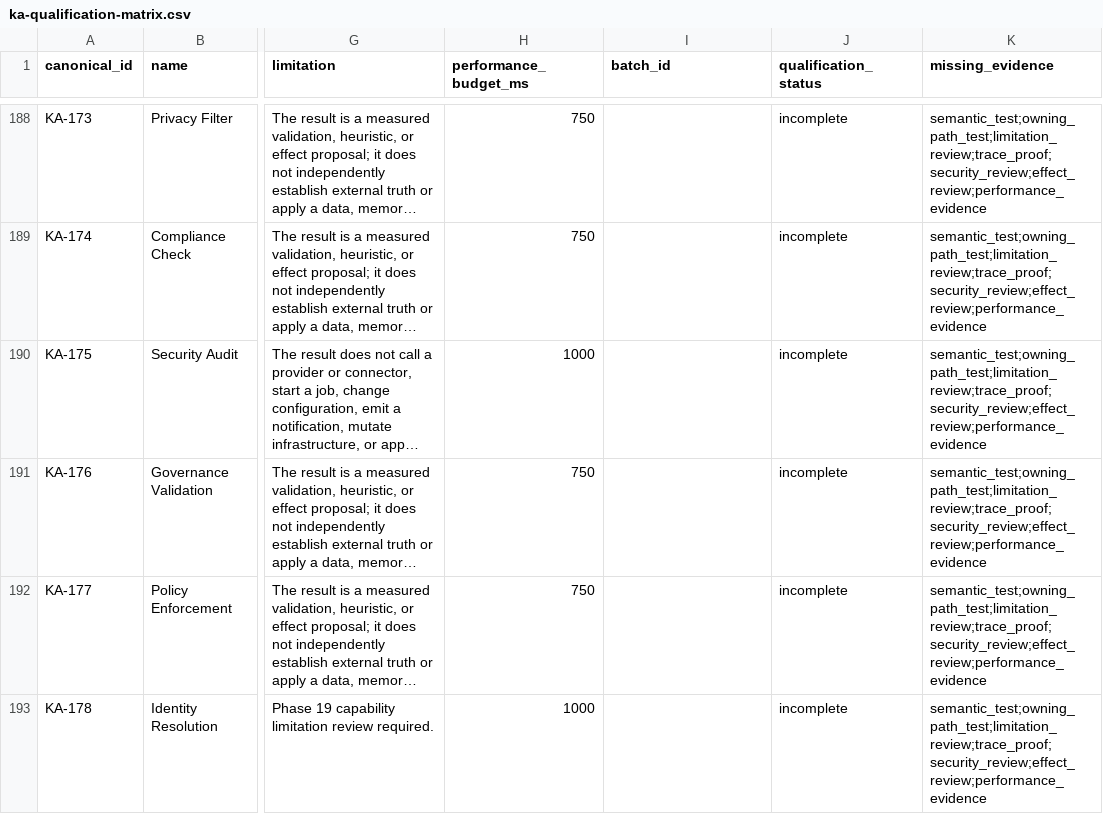
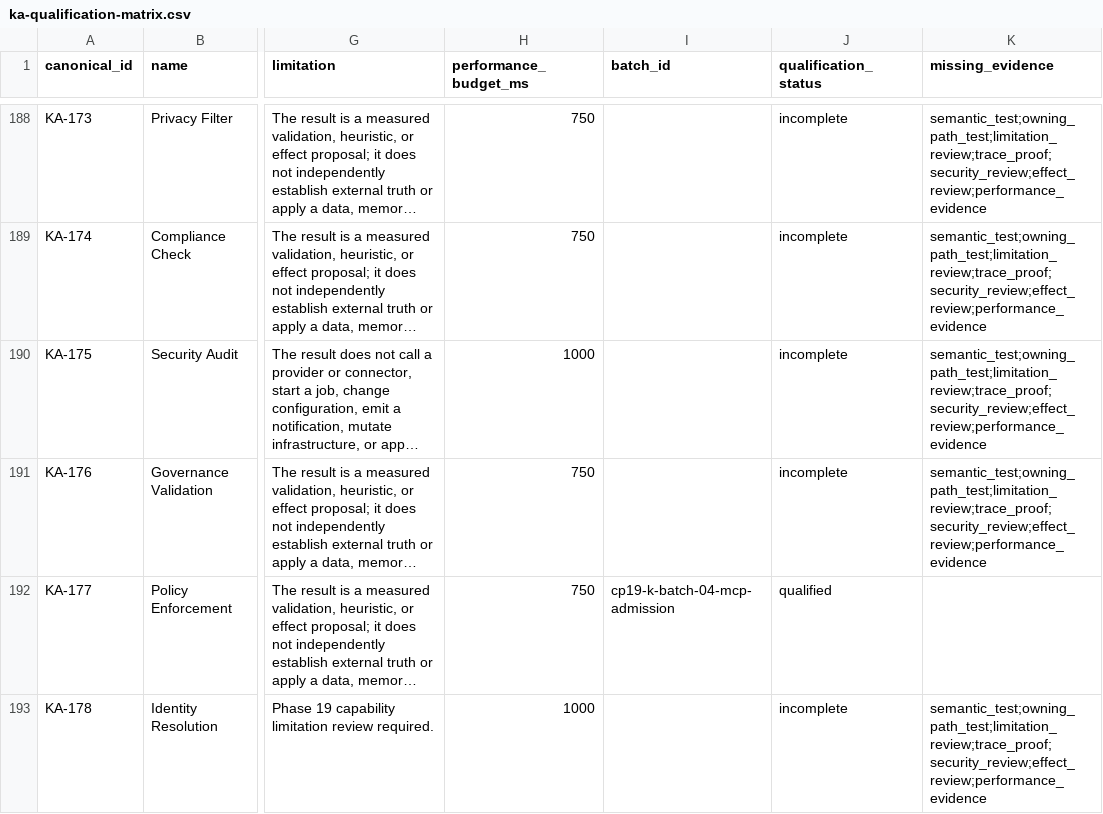
Before and after one commit to kherrera6219/DataLogicEngine, a CSV file: reports/production-readiness/2026/phase-19/ka-qualification-matrix.csv, drawn as a sheet; only a part is shown, gaps mark what is left out; long unchanged cells end in …; the diff covers the shown part only; the diff names each change by its address in the sheet, - before the commit and + after, or states it on an @@ line.

Commit message:
feat(ka): qualify MCP admission controls

```diff
--- a/reports/production-readiness/2026/phase-19/ka-qualification-matrix.csv
+++ b/reports/production-readiness/2026/phase-19/ka-qualification-matrix.csv
-I192 (batch_id): (empty)
+I192 (batch_id): cp19-k-batch-04-mcp-admission
-J192 (qualification_status): incomplete
+J192 (qualification_status): qualified
-K192 (missing_evidence): semantic_test;owning_path_test;limitation_review;trace_proof;security_review;effect_review;performance_evidence
+K192 (missing_evidence): (empty)
```
Also changed, not shown: 6 edited cells elsewhere in this file, docs/FILE_INVENTORY.csv, 26 other files.
